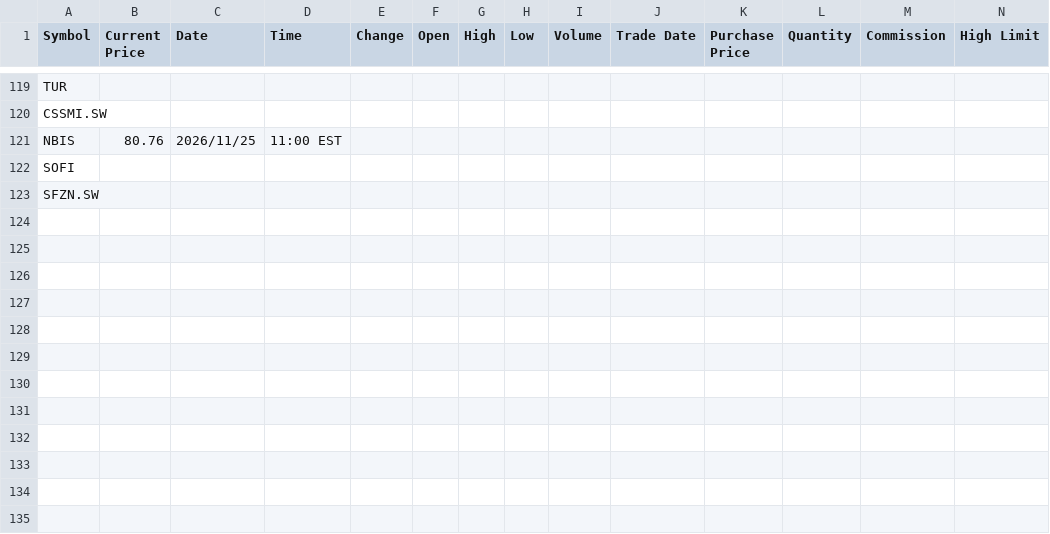
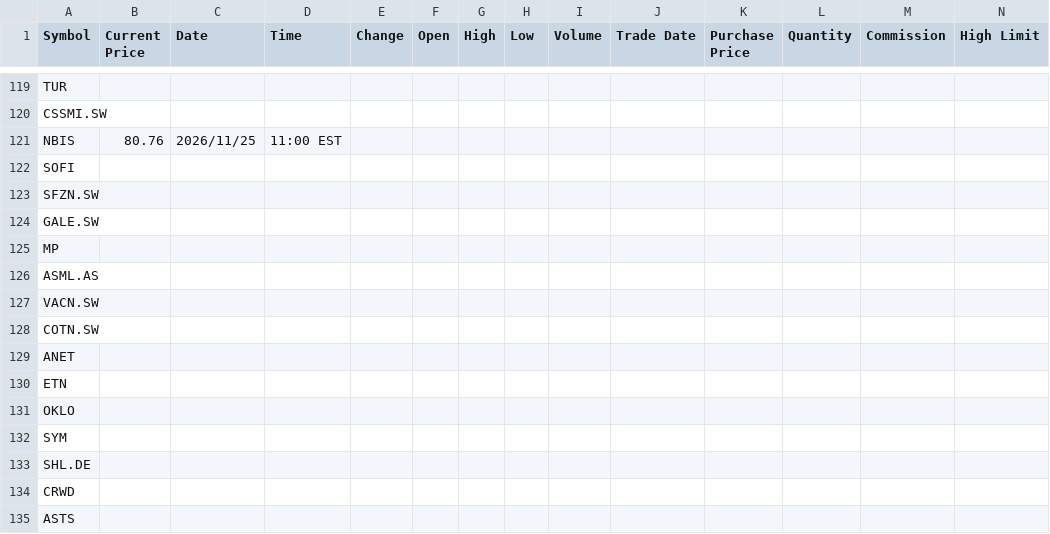
Before and after one commit to rojhatyigitdemir/AlphaGuard-bot, a CSV file: portfolio.csv, drawn as a sheet; only a part is shown, gaps mark what is left out; rows hold the shown columns only; the diff names each change by its address in the sheet, - before the commit and + after, or states it on an @@ line.

Commit message:
Add Galenica, MP Materials and AI-enabled growth names to watchlist

```diff
--- a/portfolio.csv
+++ b/portfolio.csv
+row 124: GALE.SW
+row 125: MP
+row 126: ASML.AS
+row 127: VACN.SW
+row 128: COTN.SW
+row 129: ANET
+row 130: ETN
+row 131: OKLO
+row 132: SYM
+row 133: SHL.DE
+row 134: CRWD
+row 135: ASTS
```
